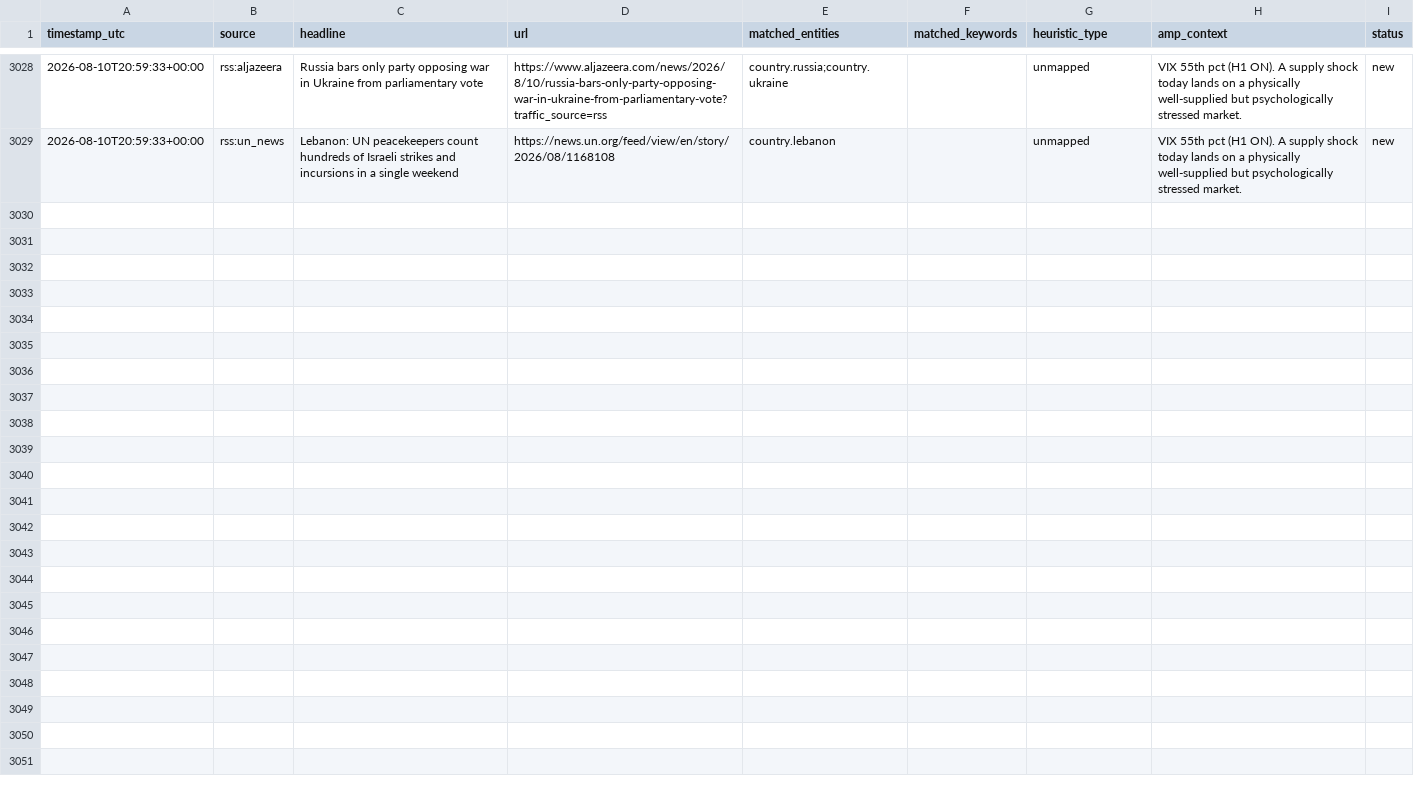
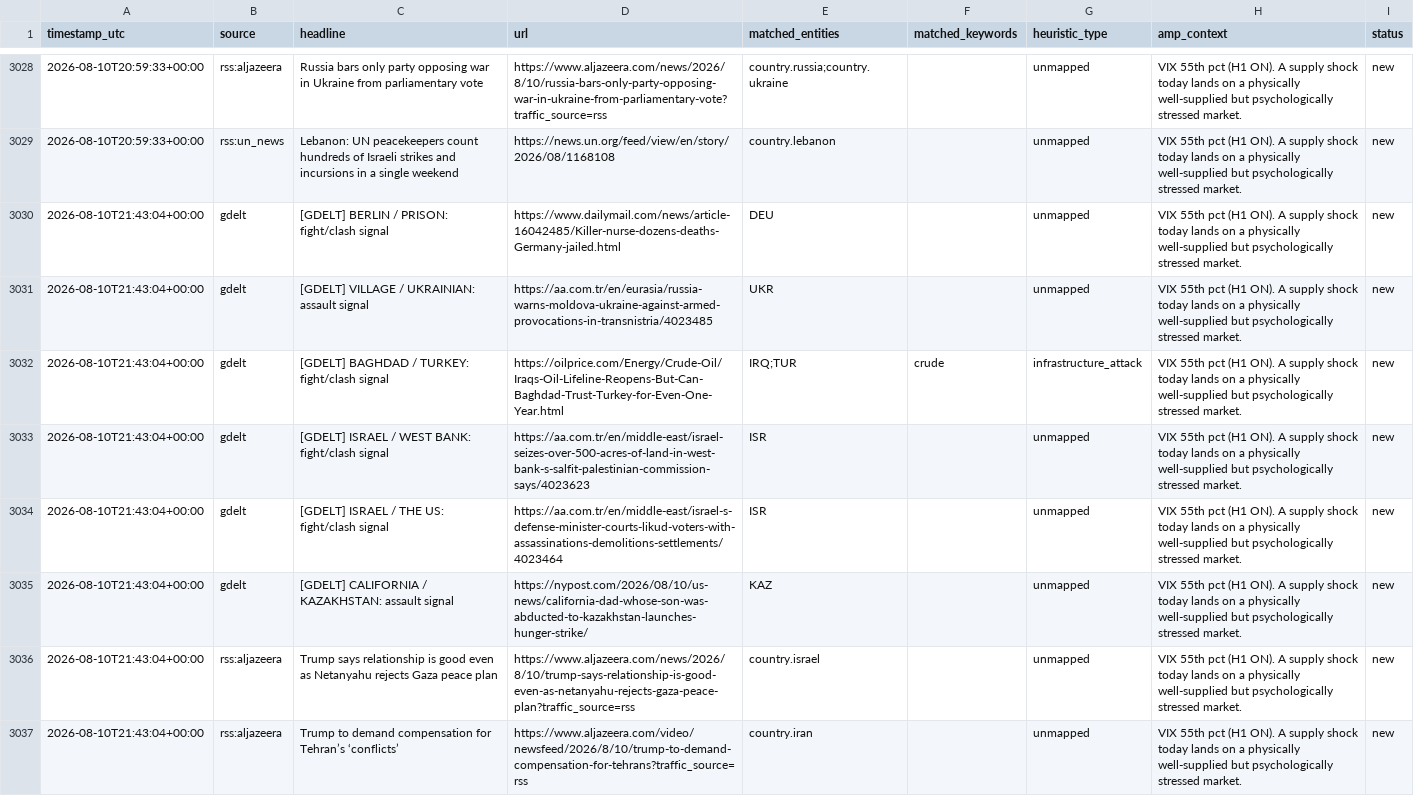
Before and after one commit to josephdelany/ripple-engine, a CSV file: data/alert_queue.csv, drawn as a sheet; only a part is shown, gaps mark what is left out.

```diff
--- a/data/alert_queue.csv
+++ b/data/alert_queue.csv
@@ -3029 +3029,9 @@ timestamp_utc,source,headline,url,matched_entities,matched_keywords,heuristic_ty
 2026-08-10T20:59:33+00:00,rss:un_news,Lebanon: UN peacekeepers count hundreds of Israeli strikes and incursions in a single weekend,https://news.un.org/feed/view/en/story/2026/08/1168108,country.lebanon,,unmapped,VIX 55th pct (H1 ON). A supply shock today lands on a physically well-supplied but psychologically stressed market.,new
+2026-08-10T21:43:04+00:00,gdelt,[GDELT] BERLIN / PRISON: fight/clash signal,https://www.dailymail.com/news/article-16042485/Killer-nurse-dozens-deaths-Germany-jailed.html,DEU,,unmapped,VIX 55th pct (H1 ON). A supply shock today lands on a physically well-supplied but psychologically stressed market.,new
+2026-08-10T21:43:04+00:00,gdelt,[GDELT] VILLAGE / UKRAINIAN: assault signal,https://aa.com.tr/en/eurasia/russia-warns-moldova-ukraine-against-armed-provocations-in-transnistria/4023485,UKR,,unmapped,VIX 55th pct (H1 ON). A supply shock today lands on a physically well-supplied but psychologically stressed market.,new
+2026-08-10T21:43:04+00:00,gdelt,[GDELT] BAGHDAD / TURKEY: fight/clash signal,https://oilprice.com/Energy/Crude-Oil/Iraqs-Oil-Lifeline-Reopens-But-Can-Baghdad-Trust-Turkey-for-Even-One-Year.html,IRQ;TUR,crude,infrastructure_attack,VIX 55th pct (H1 ON). A supply shock today lands on a physically well-supplied but psychologically stressed market.,new
+2026-08-10T21:43:04+00:00,gdelt,[GDELT] ISRAEL / WEST BANK: fight/clash signal,https://aa.com.tr/en/middle-east/israel-seizes-over-500-acres-of-land-in-west-bank-s-salfit-palestinian-commission-says/4023623,ISR,,unmapped,VIX 55th pct (H1 ON). A supply shock today lands on a physically well-supplied but psychologically stressed market.,new
+2026-08-10T21:43:04+00:00,gdelt,[GDELT] ISRAEL / THE US: fight/clash signal,https://aa.com.tr/en/middle-east/israel-s-defense-minister-courts-likud-voters-with-assassinations-demolitions-settlements/4023464,ISR,,unmapped,VIX 55th pct (H1 ON). A supply shock today lands on a physically well-supplied but psychologically stressed market.,new
+2026-08-10T21:43:04+00:00,gdelt,[GDELT] CALIFORNIA / KAZAKHSTAN: assault signal,https://nypost.com/2026/08/10/us-news/california-dad-whose-son-was-abducted-to-kazakhstan-launches-hunger-strike/,KAZ,,unmapped,VIX 55th pct (H1 ON). A supply shock today lands on a physically well-supplied but psychologically stressed market.,new
+2026-08-10T21:43:04+00:00,rss:aljazeera,Trump says relationship is good even as Netanyahu rejects Gaza peace plan,https://www.aljazeera.com/news/2026/8/10/trump-says-relationship-is-good-even-as-netanyahu-rejects-gaza-peace-plan?traffic_source=rss,country.israel,,unmapped,VIX 55th pct (H1 ON). A supply shock today lands on a physically well-supplied but psychologically stressed market.,new
+2026-08-10T21:43:04+00:00,rss:aljazeera,Trump to demand compensation for Tehran’s ‘conflicts’,https://www.aljazeera.com/video/newsfeed/2026/8/10/trump-to-demand-compensation-for-tehrans?traffic_source=rss,country.iran,,unmapped,VIX 55th pct (H1 ON). A supply shock today lands on a physically well-supplied but psychologically stressed market.,new
```
Also changed, not shown: data/state/situation_log.csv, 1 other file.
